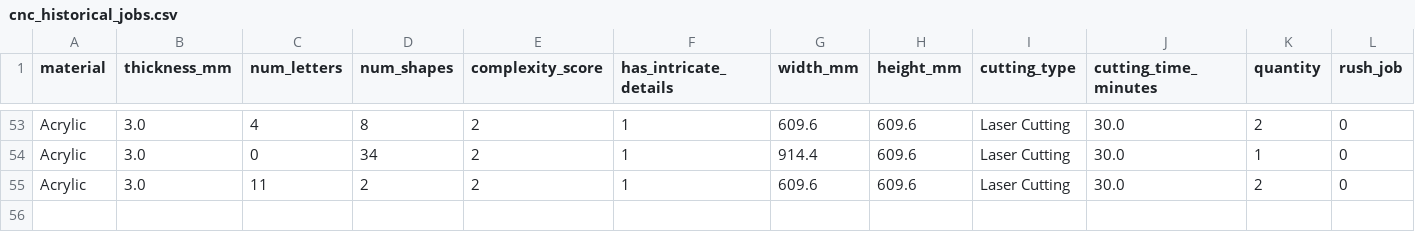
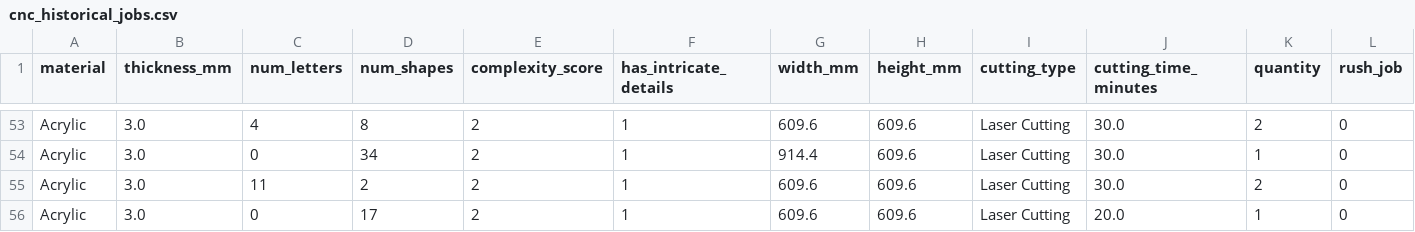
Before and after one commit to EmiTech-globel/BG_Tech_Price-System, a CSV file: data/cnc_historical_jobs.csv, drawn as a sheet; only a part is shown, gaps mark what is left out; rows hold the shown columns only; the diff names each change by its address in the sheet, - before the commit and + after, or states it on an @@ line.

```diff
--- a/data/cnc_historical_jobs.csv
+++ b/data/cnc_historical_jobs.csv
+row 56: Acrylic | 3.0 | 0 | 17 | 2 | 1 | 609.6 | 609.6 | Laser Cutting | 20.0 | 1 | 0
```
Also changed, not shown: 5 other files.
